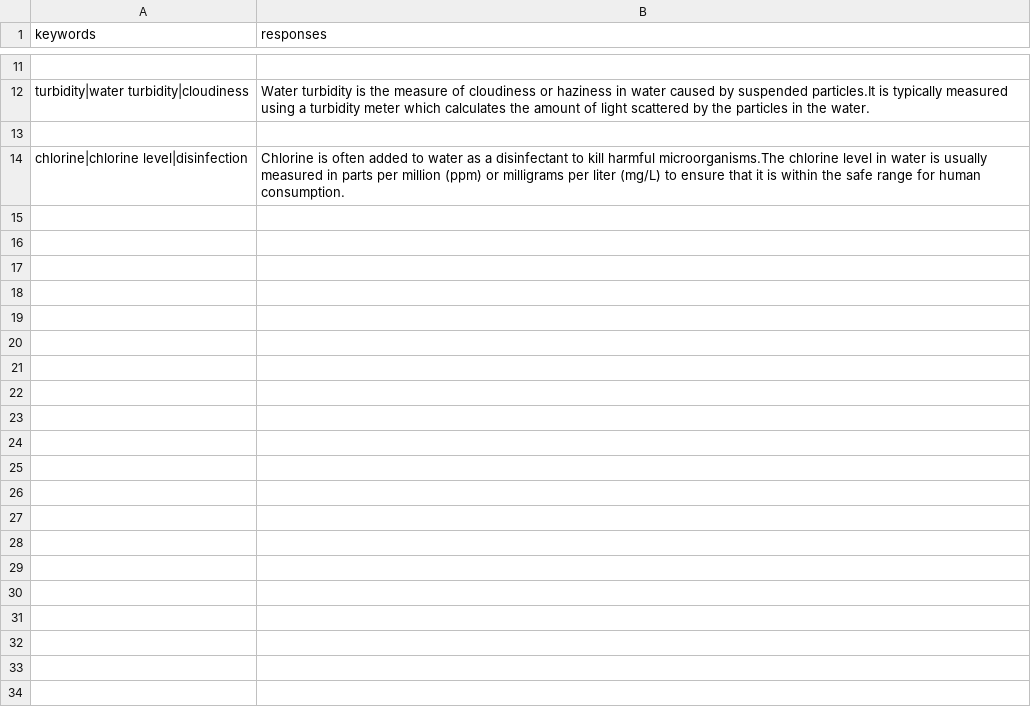
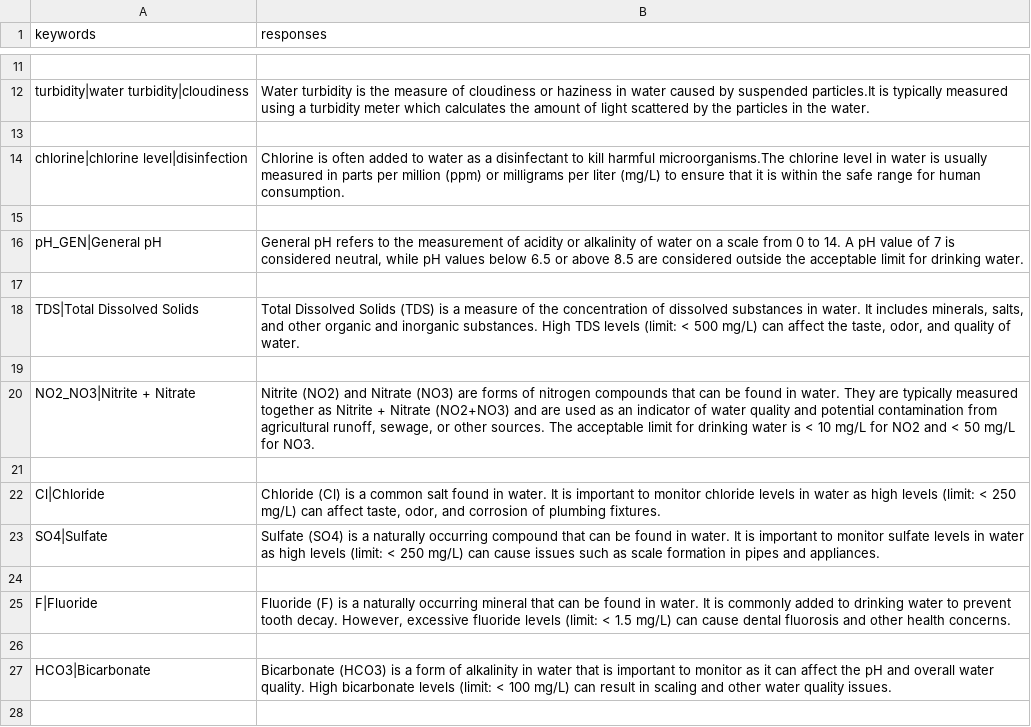
Before and after one commit to JASHVANTH-SR/water_qual_, a CSV file: Water_qual/chatbot_data.csv, drawn as a sheet; only a part is shown, gaps mark what is left out; the diff covers the shown part only; the diff names each change by its address in the sheet, - before the commit and + after, or states it on an @@ line.

Commit message:
Update chatbot_data.csv

```diff
--- a/Water_qual/chatbot_data.csv
+++ b/Water_qual/chatbot_data.csv
+row 15: (empty)
+row 16: pH_GEN|General pH | General pH refers to the measurement of acidity or alkalinity of water on a scale from 0 to 14. A pH value of 7 is considered neutral, while pH values below 6.5 or above 8.5 are considered outside the acceptable limit for drinking water.
+row 17: (empty)
+row 18: TDS|Total Dissolved Solids | Total Dissolved Solids (TDS) is a measure of the concentration of dissolved substances in water. It includes minerals, salts, and other organic and inorganic substances. High TDS levels (limit: < 500 mg/L) can affect the taste, odor, and quality of water.
+row 19: (empty)
+row 20: NO2_NO3|Nitrite + Nitrate | Nitrite (NO2) and Nitrate (NO3) are forms of nitrogen compounds that can be found in water. They are typically measured together as Nitrite + Nitrate (NO2+NO3) and are used as an indicator of water quality and potential contamination from agricultural runoff, sewage, or other sources. The acceptable limit for drinking water is < 10 mg/L for NO2 and < 50 mg/L for NO3.
+row 21: (empty)
+row 22: Cl|Chloride | Chloride (Cl) is a common salt found in water. It is important to monitor chloride levels in water as high levels (limit: < 250 mg/L) can affect taste, odor, and corrosion of plumbing fixtures.
+row 23: SO4|Sulfate | Sulfate (SO4) is a naturally occurring compound that can be found in water. It is important to monitor sulfate levels in water as high levels (limit: < 250 mg/L) can cause issues such as scale formation in pipes and appliances.
+row 24: (empty)
+row 25: F|Fluoride | Fluoride (F) is a naturally occurring mineral that can be found in water. It is commonly added to drinking water to prevent tooth decay. However, excessive fluoride levels (limit: < 1.5 mg/L) can cause dental fluorosis and other health concerns.
+row 26: (empty)
+row 27: HCO3|Bicarbonate | Bicarbonate (HCO3) is a form of alkalinity in water that is important to monitor as it can affect the pH and overall water quality. High bicarbonate levels (limit: < 100 mg/L) can result in scaling and other water quality issues.
+row 28: (empty)
```
Also changed, not shown: 13 added rows elsewhere in this file.
